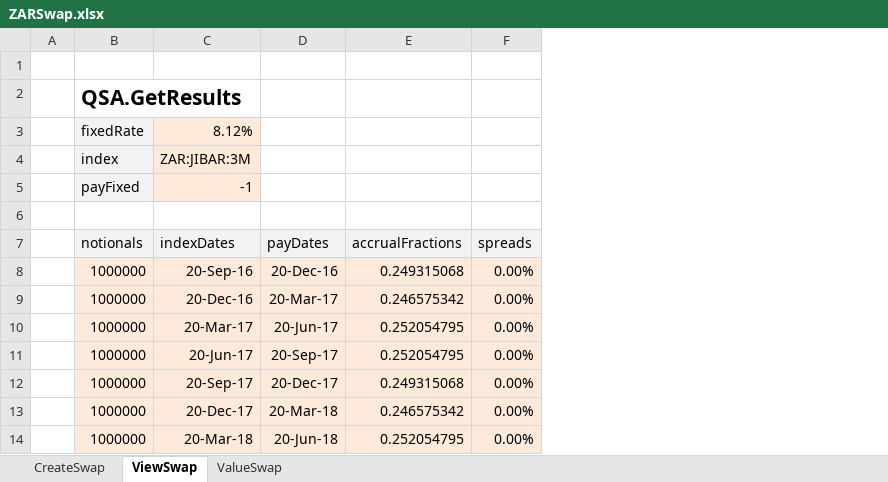
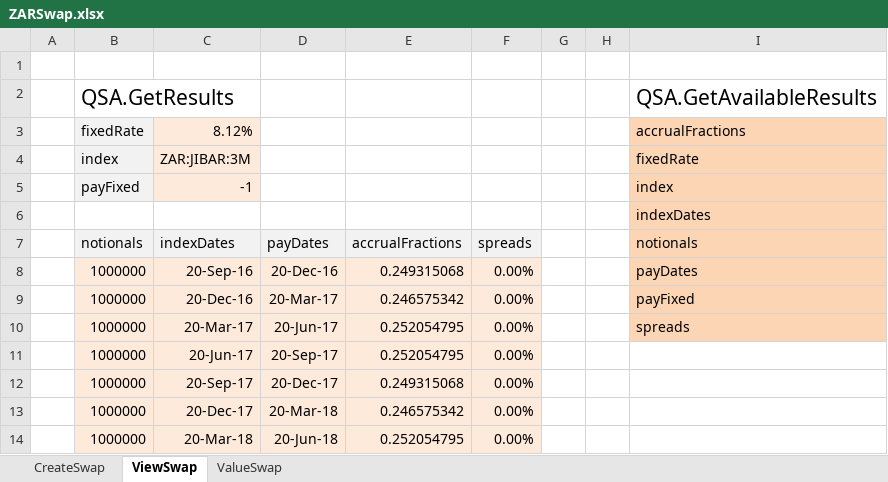
Before and after one commit to JamesLTaylor/QuantSA, an Excel workbook: ExcelExamples/ZARSwap.xlsx, sheet ViewSwap, drawn as a sheet; only a part is shown; values as stored, in another font and other column widths than the file's, no borders; the diff names each change by its address in the sheet, - before the commit and + after, or states it on an @@ line.

Commit message:
Adding references to example sheets.

```diff
--- a/ExcelExamples/ZARSwap.xlsx (sheet ViewSwap)
+++ b/ExcelExamples/ZARSwap.xlsx (sheet ViewSwap)
+column G, empty
+column H, empty
+column I, rows 2-10: QSA.GetAvailableResults | accrualFractions | fixedRate | index | indexDates | notionals | payDates | payFixed | spreads
-B2 bold: on
+B2 bold: off
```
Also changed, not shown: 9 other files.
